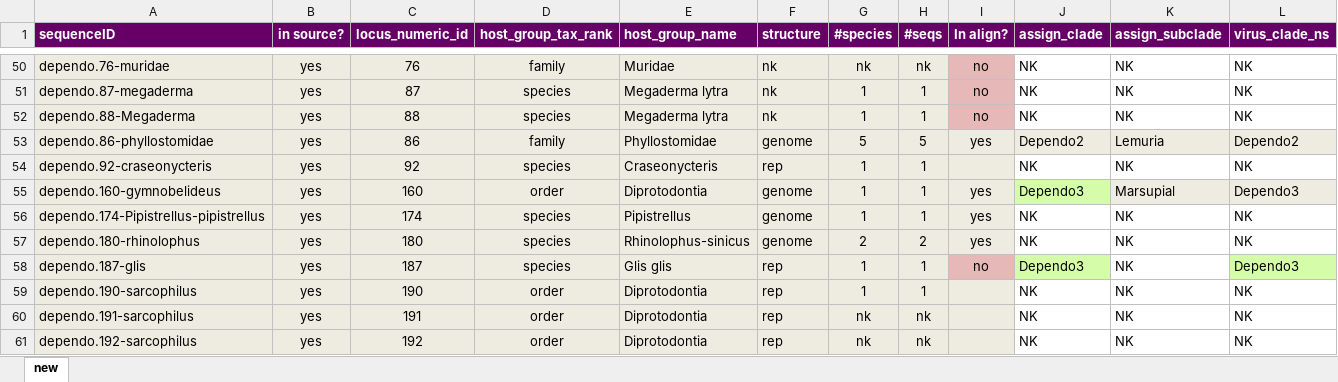
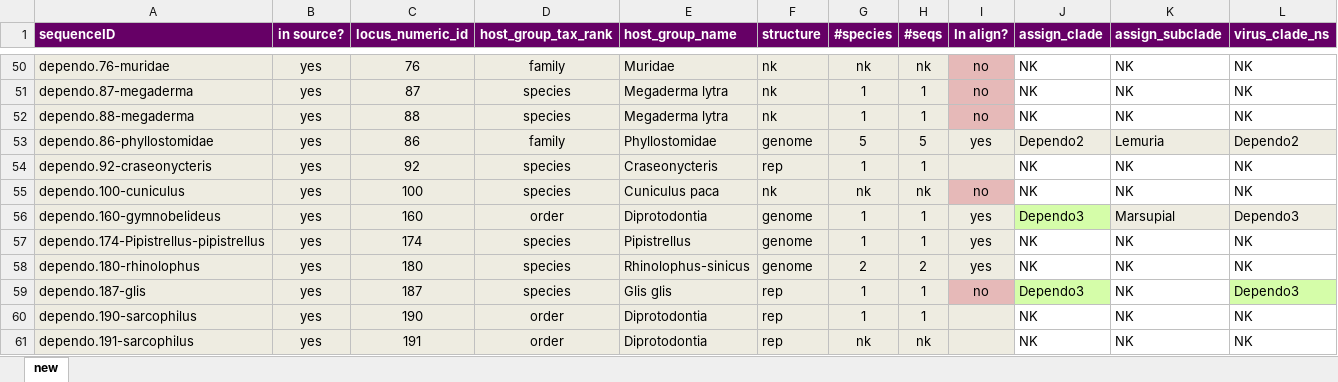
Before and after one commit to giffordlabcvr/Parvovirus-GLUE, an Excel workbook: tabular/eve/parvovirinae/epv-dependo-refseqs-side-data.xlsx, sheet new, drawn as a sheet; only a part is shown, gaps mark what is left out; the shorter side is filled out with more unchanged rows; values as stored, in another font and other column widths than the file's, no borders; rows hold the shown columns only; the diff names each change by its address in the sheet, - before the commit and + after, or states it on an @@ line.

```diff
--- a/tabular/eve/parvovirinae/epv-dependo-refseqs-side-data.xlsx (sheet new)
+++ b/tabular/eve/parvovirinae/epv-dependo-refseqs-side-data.xlsx (sheet new)
-A52 (sequenceID): dependo.88-Megaderma
+A52 (sequenceID): dependo.88-megaderma
+row 55: dependo.100-cuniculus | yes | 100 | species | Cuniculus paca | nk | nk | nk | no | NK | NK | NK
```
Also changed, not shown: tabular/eve/parvovirinae/epv-dependo-side-data.xlsx, 11 other files.
